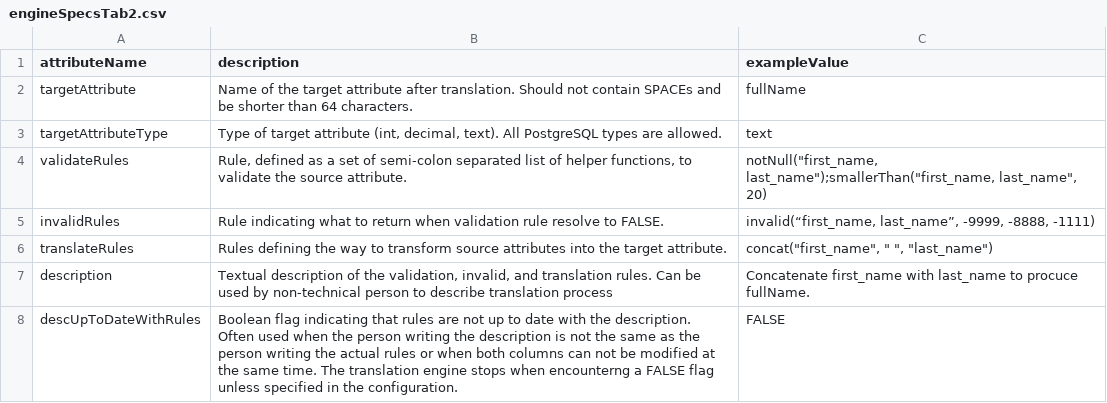
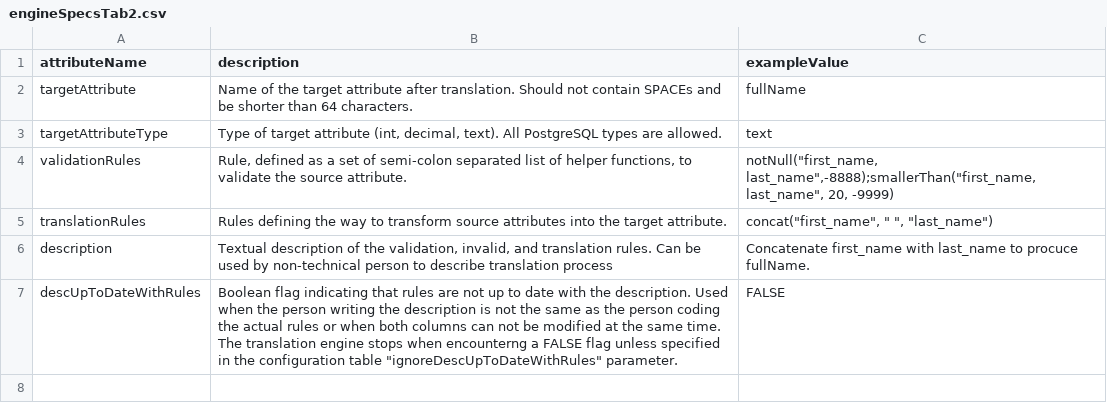
Before and after one commit to CASFRI/PostgreSQL-Table-Translation-Framework, a CSV file: doc/rmdTabs/engineSpecsTab2.csv, drawn as a sheet; removed rows and columns are numbered as before the commit, all else as after; the diff names each change by its address in the sheet, - before the commit and + after, or states it on an @@ line.

```diff
--- a/doc/rmdTabs/engineSpecsTab2.csv
+++ b/doc/rmdTabs/engineSpecsTab2.csv
-A4 (attributeName): validateRules
+A4 (attributeName): validationRules
-C4 (exampleValue): notNull("first_name, last_name");smallerThan("first_name, last_name", 20)
+C4 (exampleValue): notNull("first_name, last_name",-8888);smallerThan("first_name, last_name", 20, -9999)
-row 5: invalidRules | Rule indicating what to return when validation rule resolve to FALSE. | invalid(“first_name, last_name”, -9999, -8888, -1111)
-A5 (attributeName): translateRules
+A5 (attributeName): translationRules
-B7 (description): …the description. Often used when the person writing the description is not the same as the person writing the actual rules or when both columns can not be modified at the same time. The translation engine stops when encounterng a FALSE flag unless specified in the configuration.
+B7 (description): …the description. Used when the person writing the description is not the same as the person coding the actual rules or when both columns can not be modified at the same time. The translation engine stops when encounterng a FALSE flag unless specified in the configuration table "ignoreDescUpToDateWithRules" parameter.
```
Also changed, not shown: doc/rmdTabs/engineSpecsTab1.csv, 3 other files.
